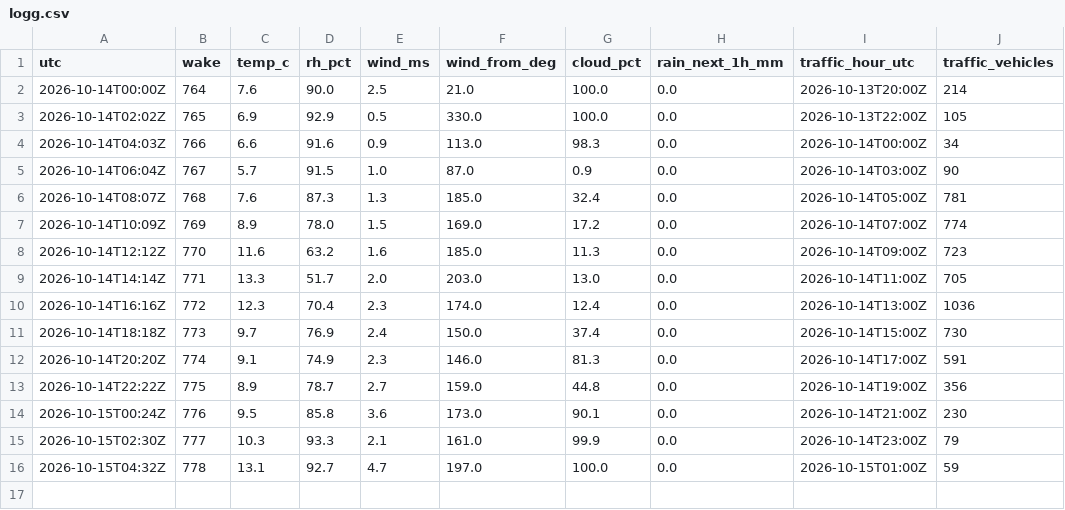
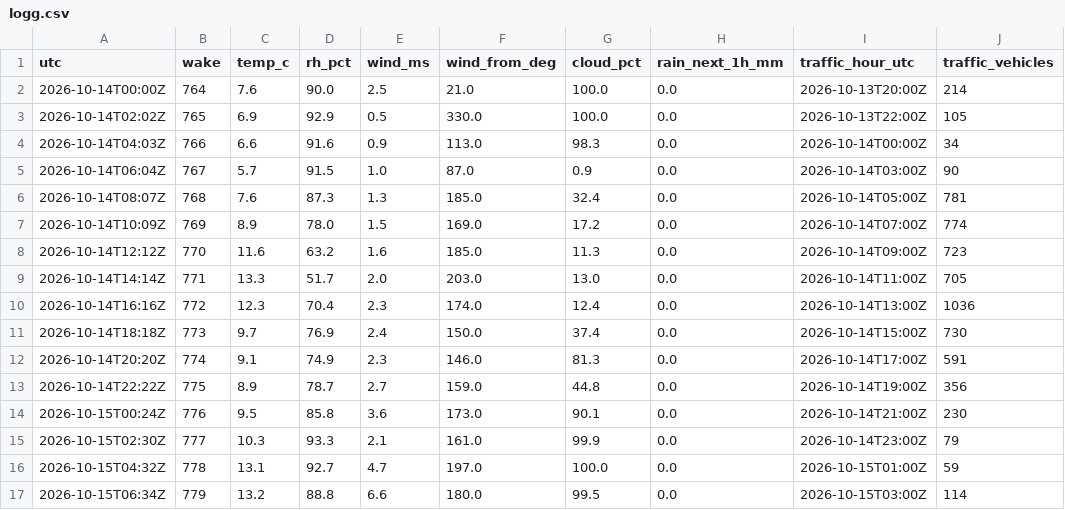
Before and after one commit to Laboratoriet/animatus, a CSV file: melvin/verksted/rommet/logg.csv, drawn as a sheet.

```diff
--- a/melvin/verksted/rommet/logg.csv
+++ b/melvin/verksted/rommet/logg.csv
@@ -16 +16,2 @@ utc,wake,temp_c,rh_pct,wind_ms,wind_from_deg,cloud_pct,rain_next_1h_mm,traffic_h
 2026-10-15T04:32Z,778,13.1,92.7,4.7,197.0,100.0,0.0,2026-10-15T01:00Z,59
+2026-10-15T06:34Z,779,13.2,88.8,6.6,180.0,99.5,0.0,2026-10-15T03:00Z,114
```
Also changed, not shown: 6 other files.
